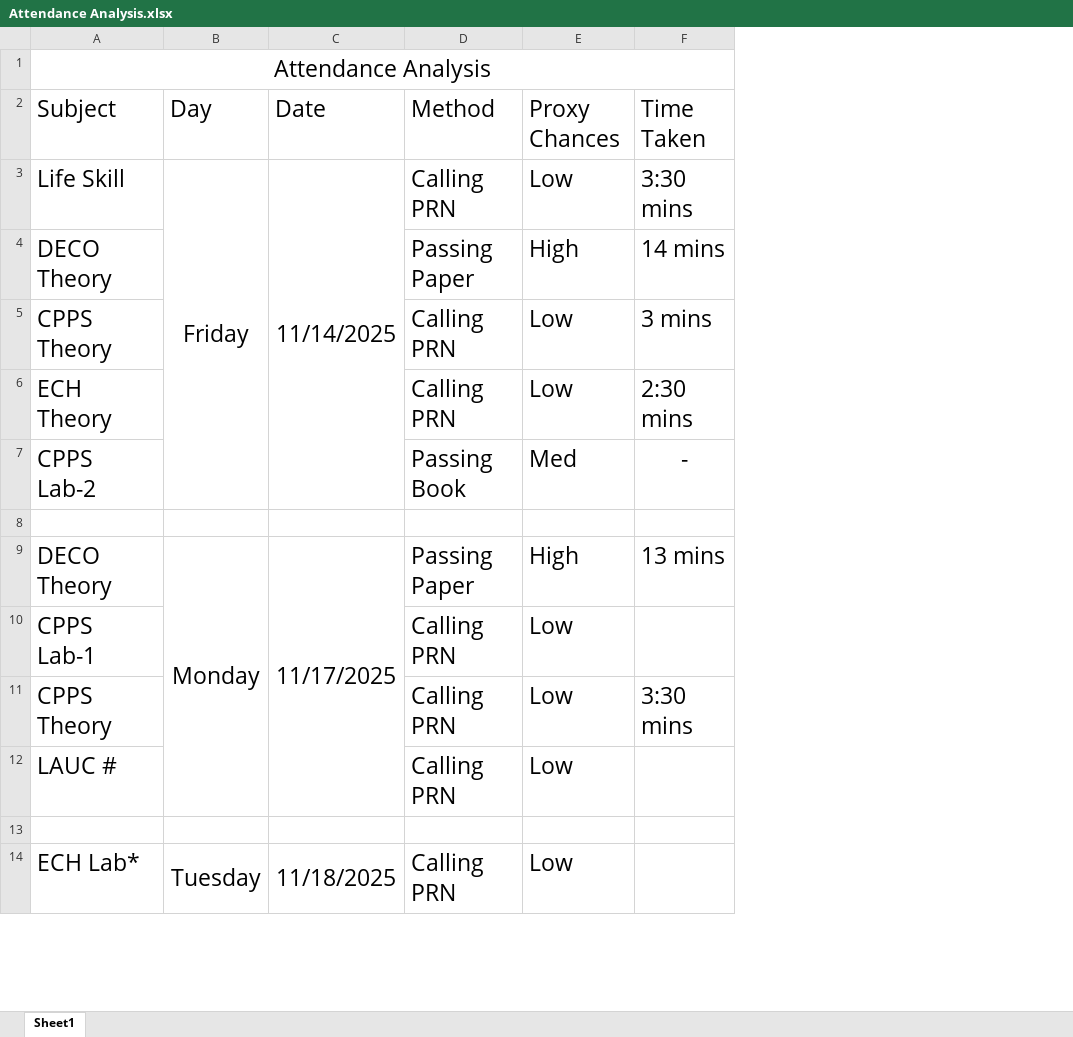
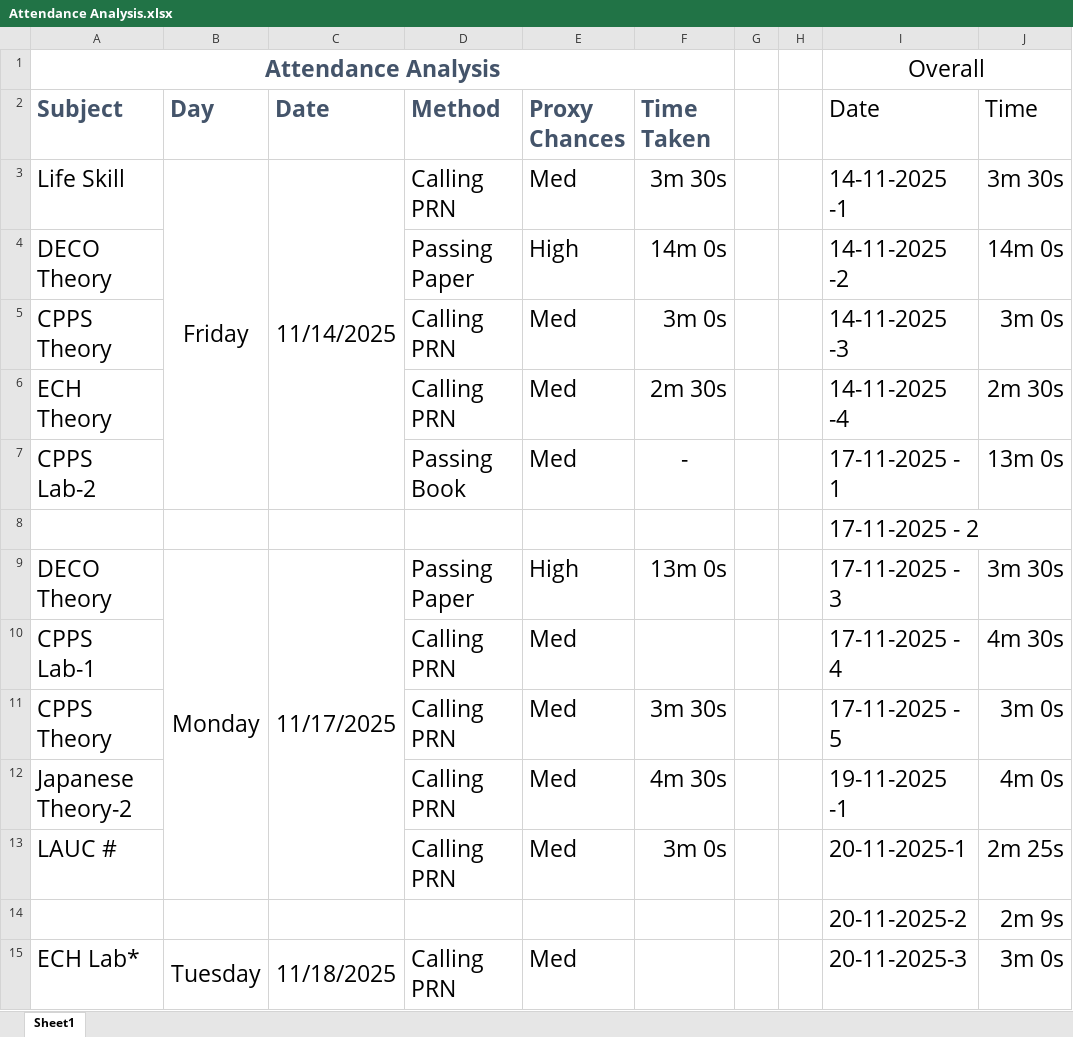
Before and after one commit to omkhanjodkar-dev/attendance-automation, an Excel workbook: Attendance Analysis.xlsx, sheet Sheet1, drawn as a sheet; only a part is shown; values as stored, in another font and other column widths than the file's, no borders; charts and pictures not drawn; addresses are those after the commit; the diff covers the shown part only; the diff names each change by its address in the sheet, - before the commit and + after, or states it on an @@ line.

```diff
--- a/Attendance Analysis.xlsx (sheet Sheet1)
+++ b/Attendance Analysis.xlsx (sheet Sheet1)
+column G, empty
+column H, empty
+column I (Date), row 1: Overall; rows 3-11: 14-11-2025 -1 | 14-11-2025 -2 | 14-11-2025 -3 | 14-11-2025 -4 | 17-11-2025 - 1 | 17-11-2025 - 2 | 17-11-2025 - 3 | 17-11-2025 - 4 | 17-11-2025 - 5; rows 13-15: 20-11-2025-1 | 20-11-2025-2 | 20-11-2025-3
+column J (Time), rows 3-11: 3m 30s | 14m 0s | 3m 0s | 2m 30s | 13m 0s |  | 3m 30s | 4m 30s | 3m 0s; rows 13-15: 2m 25s | 2m 9s | 3m 0s
@@ A1 bold: off → on, text colour: black → #44546A @@
@@ A2:F2 bold: off → on, text colour: black → #44546A @@
-E3 (Proxy Chances): Low
+E3 (Proxy Chances): Med
-F3 (Time Taken): 3:30 mins
+F3 (Time Taken): 3m 30s
-F4 (Time Taken): 14 mins
+F4 (Time Taken): 14m 0s
-E5:E6 (Proxy Chances): Low
+E5:E6 (Proxy Chances): Med
-F5 (Time Taken): 3 mins
+F5 (Time Taken): 3m 0s
-F6 (Time Taken): 2:30 mins
+F6 (Time Taken): 2m 30s
-F9 (Time Taken): 13 mins
+F9 (Time Taken): 13m 0s
-E10:E11 (Proxy Chances): Low
+E10:E11 (Proxy Chances): Med
-F11 (Time Taken): 3:30 mins
+F11 (Time Taken): 3m 30s
+row 12: Japanese Theory-2 |  |  | Calling PRN | Med | 4m 30s |  |  | 19-11-2025 -1 | 4m 0s
-E13 (Proxy Chances): Low
+E13 (Proxy Chances): Med
-F13 (Time Taken): (empty)
+F13 (Time Taken): 3m 0s
-row 14: (empty)
+row 14:  |  |  |  |  |  |  |  | 20-11-2025-2 | 2m 9s
-E15 (Proxy Chances): Low
+E15 (Proxy Chances): Med
```
Also changed, not shown: 35 added rows and 16 edited cells elsewhere in this sheet, charts or pictures, 10 other files.
